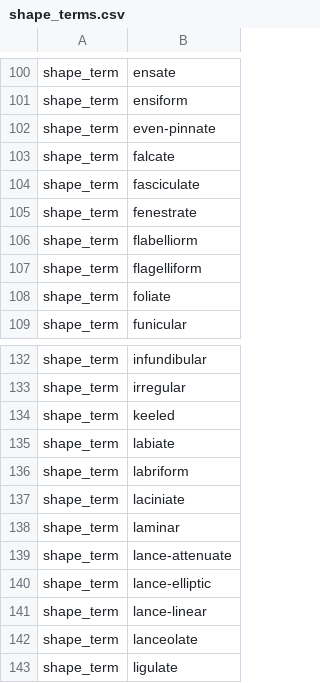
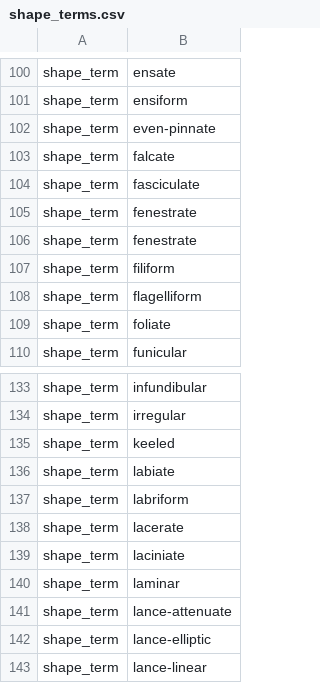
Before and after one commit to rafelafrance/ConservationConcernFlorida, a CSV file: ccf/rules/terms/shape_terms.csv, drawn as a sheet; only a part is shown, gaps mark what is left out; the shorter side is filled out with more unchanged rows.

```diff
--- a/ccf/rules/terms/shape_terms.csv
+++ b/ccf/rules/terms/shape_terms.csv
@@ -105,3 +105,4 @@ shape_term,fasciculate
 shape_term,fenestrate
-shape_term,flabelliorm
+shape_term,fenestrate
+shape_term,filiform
 shape_term,flagelliform
@@ -136,2 +137,3 @@ shape_term,labiate
 shape_term,labriform
+shape_term,lacerate
 shape_term,laciniate
```
Also changed, not shown: ccf/rules/terms/fruit_terms.csv, ccf/rules/terms/leaf_terms.csv, 10 other files.
